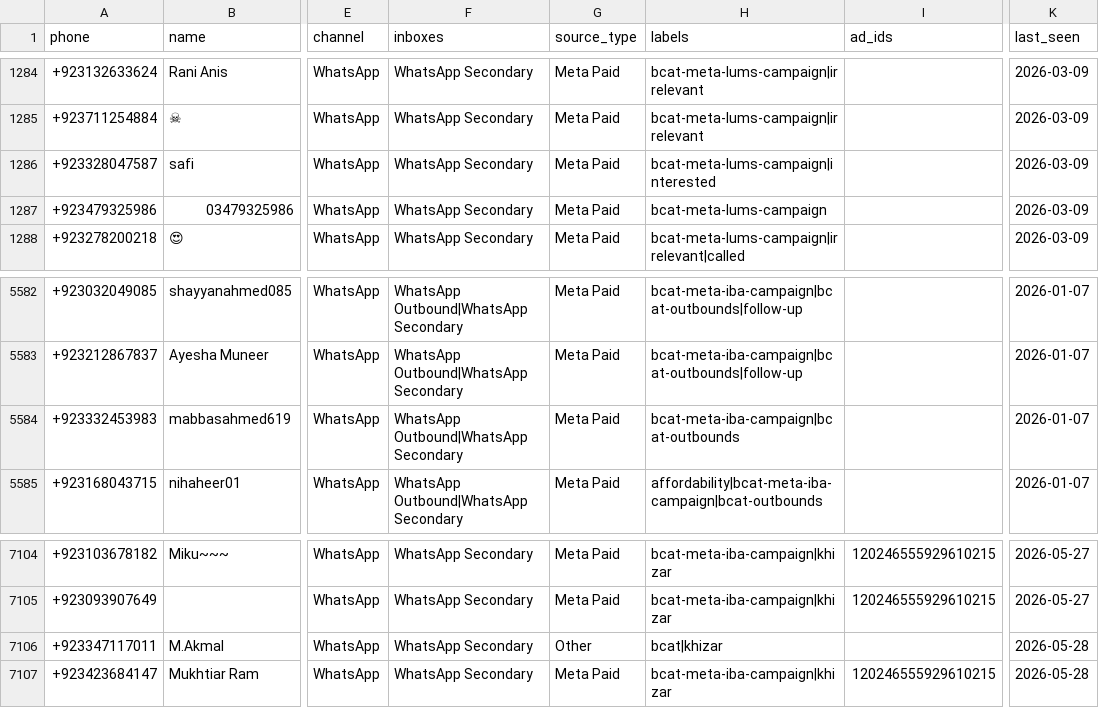
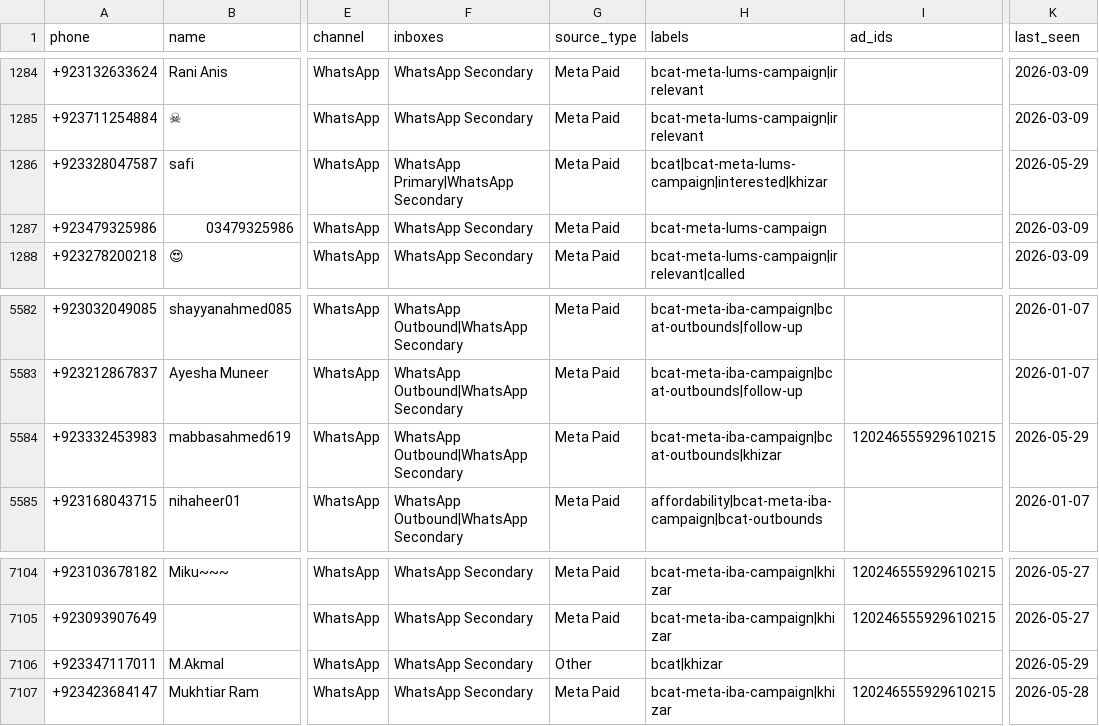
Before and after one commit to HanifaElahi/Chatwoot-Leads-Count-Pull-AY2026, a CSV file: summary/bcat/all_leads.csv, drawn as a sheet; only a part is shown, gaps mark what is left out; the diff covers the shown part only; the diff names each change by its address in the sheet, - before the commit and + after, or states it on an @@ line.

```diff
--- a/summary/bcat/all_leads.csv
+++ b/summary/bcat/all_leads.csv
-F1286 (inboxes): WhatsApp Secondary
+F1286 (inboxes): WhatsApp Primary|WhatsApp Secondary
-H1286 (labels): bcat-meta-lums-campaign|interested
+H1286 (labels): bcat|bcat-meta-lums-campaign|interested|khizar
-K1286 (last_seen): 2026-03-09
+K1286 (last_seen): 2026-05-29
-H5584 (labels): bcat-meta-iba-campaign|bcat-outbounds
+H5584 (labels): bcat-meta-iba-campaign|bcat-outbounds|khizar
-I5584 (ad_ids): (empty)
+I5584 (ad_ids): 120246555929610215
-K5584 (last_seen): 2026-01-07
+K5584 (last_seen): 2026-05-29
-K7106 (last_seen): 2026-05-28
+K7106 (last_seen): 2026-05-29
```
Also changed, not shown: 17 added rows and 11 edited cells elsewhere in this file, 2 other files.
